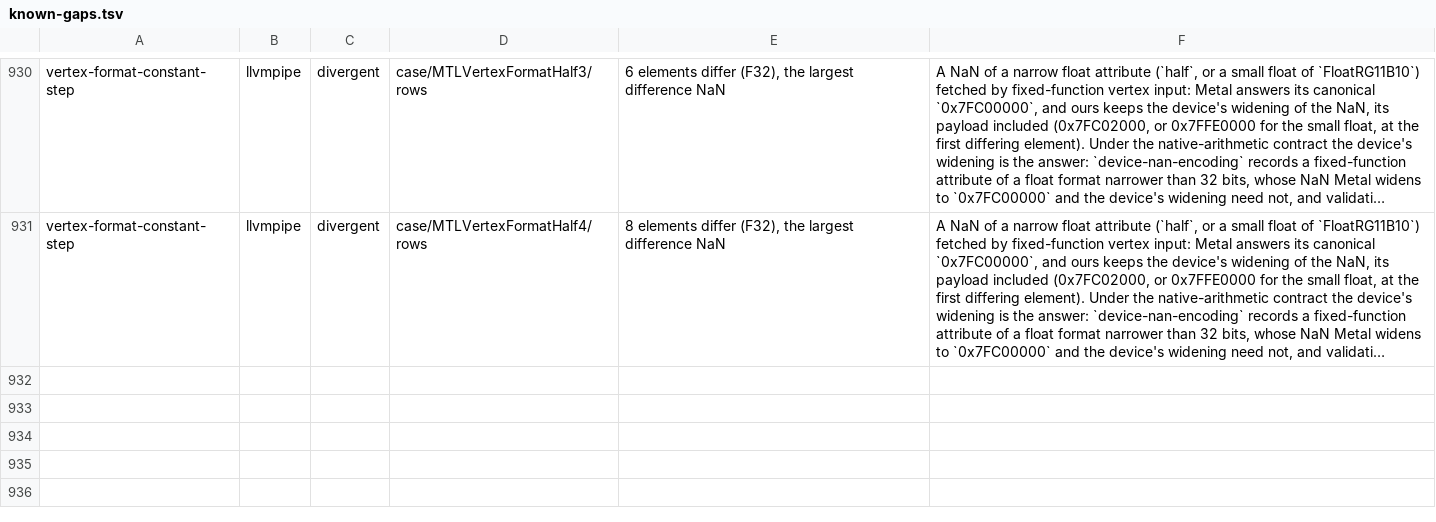
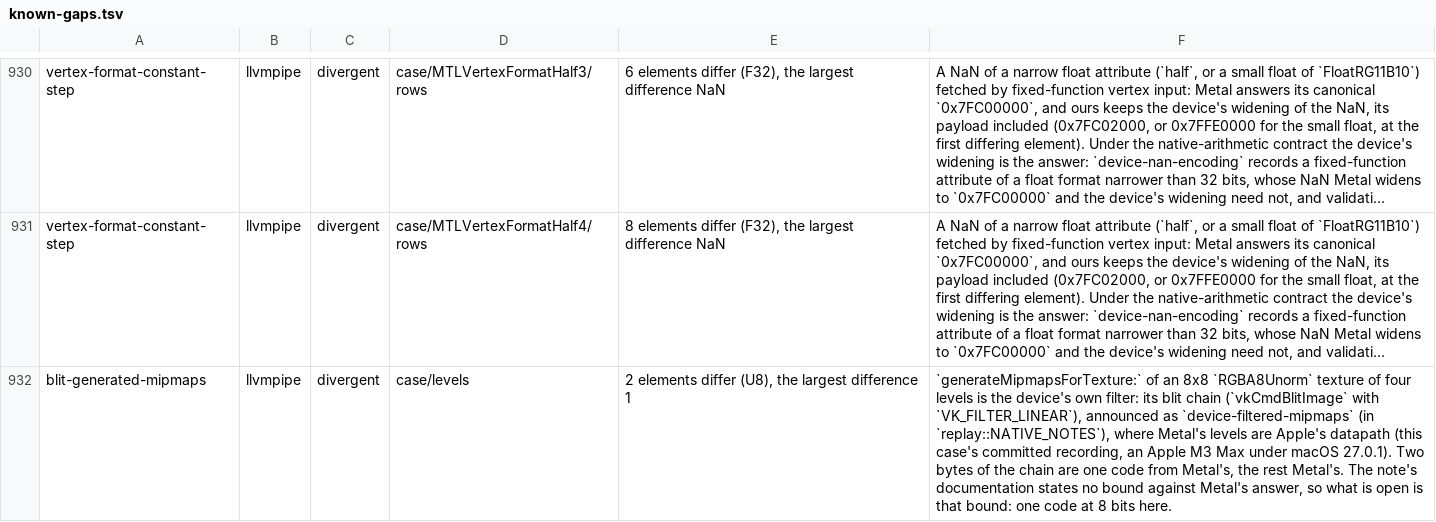
Before and after one commit to mouseos/metal2vulkan, a TSV file: crates/metal2vulkan-conformance/known-gaps.tsv, drawn as a sheet; only a part is shown, gaps mark what is left out; long unchanged cells end in …; the diff names each change by its address in the sheet, - before the commit and + after, or states it on an @@ line.

Commit message:
Ledger the llvmpipe mipmap chain's one-code bytes under device-filtered-mipmaps
blit-generated-mipmaps now takes the device's blit chain on llvmpipe and announces
device-filtered-mipmaps (a native note); two bytes of its levels are one code from Metal's. The
note states no bound against Metal's answer, so the row says the open item is that bound.
CONFORMANCE-COVERAGE.md regenerated.

Verified: conformance replay --cpu on lavapipe (linux-gate arm64, LLVM 21.1.8) at 1af72fc0d8 plus
this row: the 723 rows are exactly the open gaps known-gaps.tsv expects (exit 0); before the row,
the one unlisted divergence was this site. coverage.py --check: as derived.

```diff
--- a/crates/metal2vulkan-conformance/known-gaps.tsv
+++ b/crates/metal2vulkan-conformance/known-gaps.tsv
+row 932: blit-generated-mipmaps | llvmpipe | divergent | case/levels | 2 elements differ (U8), the largest difference 1 | `generateMipmapsForTexture:` of an 8x8 `RGBA8Unorm` texture of four levels is the device's own filter: its blit chain (`vkCmdBlitImage` with `VK_FILTER_LINEAR`), announced as `device-filtered-mipmaps` (in `replay::NATIVE_NOTES`), where Metal's levels are Apple's datapath (this case's committed recording, an Apple M3 Max under macOS 27.0.1). Two bytes of the chain are one code from Metal's, the rest Metal's. The note's documentation states no bound against Metal's answer, so what is open is that bound: one code at 8 bits here.
```
Also changed, not shown: 1 other file.
